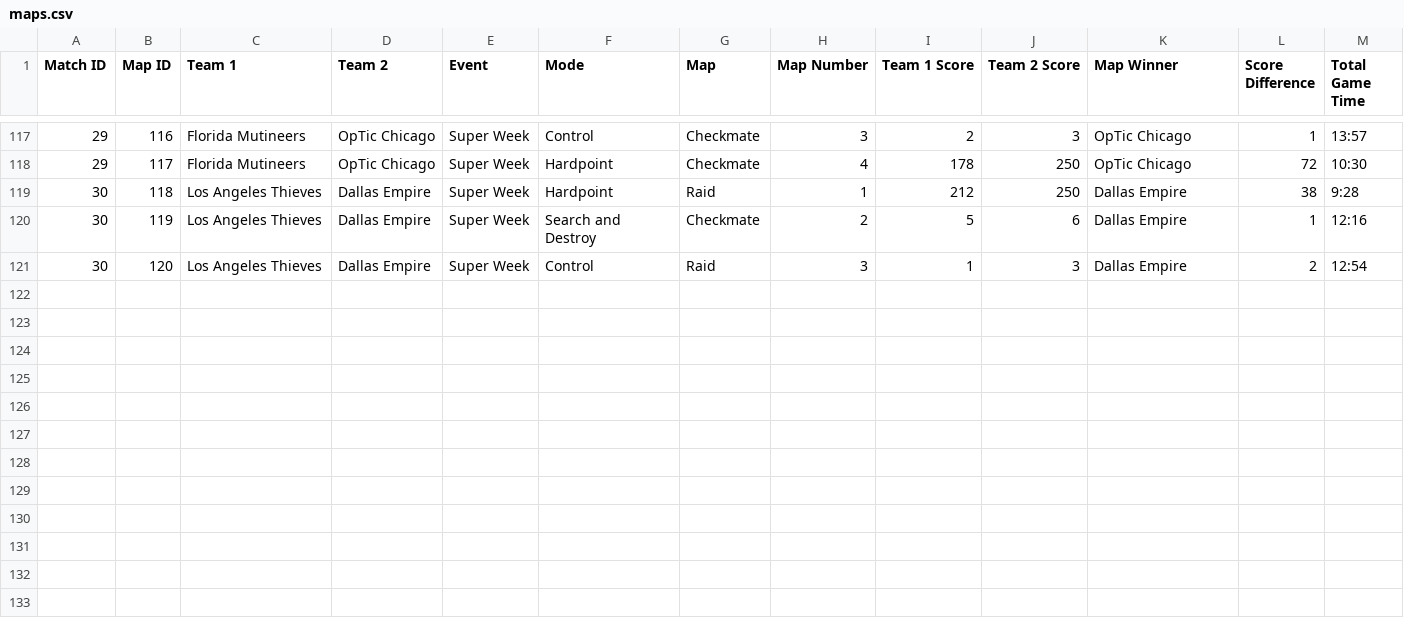
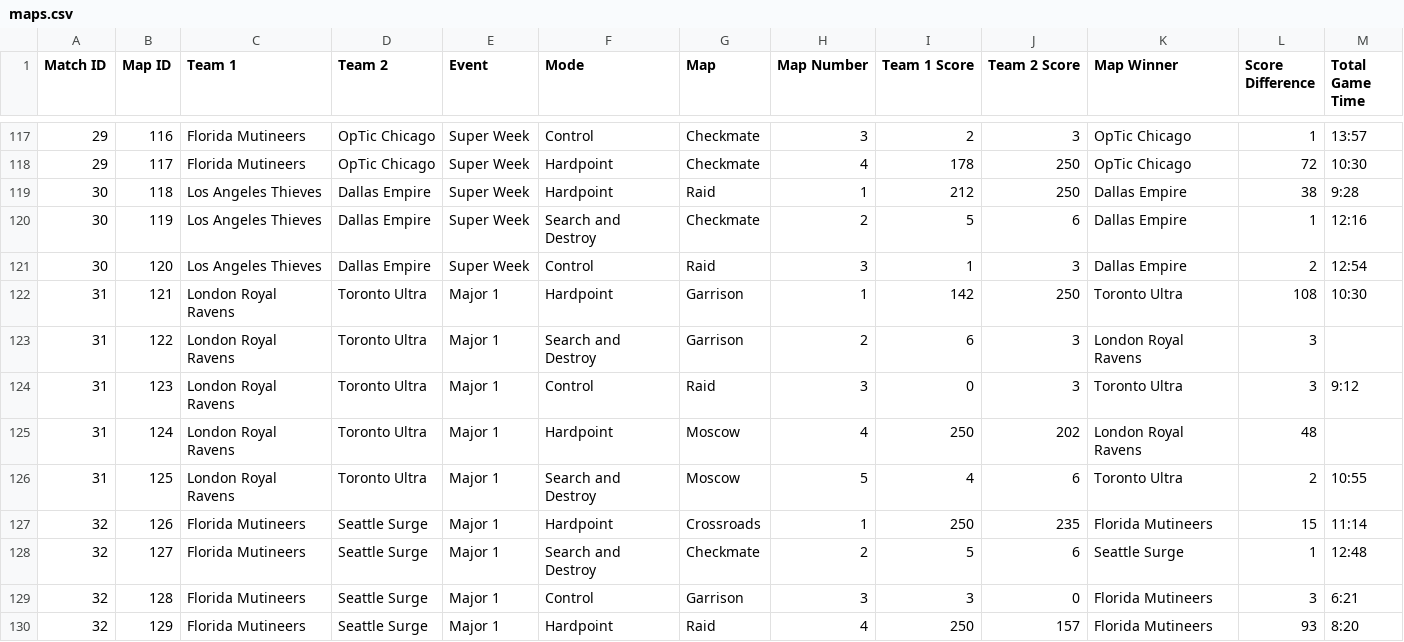
Before and after one commit to cford23/cod-stats-tool, a CSV file: data/maps.csv, drawn as a sheet; only a part is shown, gaps mark what is left out.

Commit message:
Major 1 Day 1

```diff
--- a/data/maps.csv
+++ b/data/maps.csv
@@ -121 +121,10 @@ Match ID,Map ID,Team 1,Team 2,Event,Mode,Map,Map Number,Team 1 Score,Team 2 Scor
 30,120,Los Angeles Thieves,Dallas Empire,Super Week,Control,Raid,3,1,3,Dallas Empire,2,12:54
+31,121,London Royal Ravens,Toronto Ultra,Major 1,Hardpoint,Garrison,1,142,250,Toronto Ultra,108,10:30
+31,122,London Royal Ravens,Toronto Ultra,Major 1,Search and Destroy,Garrison,2,6,3,London Royal Ravens,3,
+31,123,London Royal Ravens,Toronto Ultra,Major 1,Control,Raid,3,0,3,Toronto Ultra,3,9:12
+31,124,London Royal Ravens,Toronto Ultra,Major 1,Hardpoint,Moscow,4,250,202,London Royal Ravens,48,
+31,125,London Royal Ravens,Toronto Ultra,Major 1,Search and Destroy,Moscow,5,4,6,Toronto Ultra,2,10:55
+32,126,Florida Mutineers,Seattle Surge,Major 1,Hardpoint,Crossroads,1,250,235,Florida Mutineers,15,11:14
+32,127,Florida Mutineers,Seattle Surge,Major 1,Search and Destroy,Checkmate,2,5,6,Seattle Surge,1,12:48
+32,128,Florida Mutineers,Seattle Surge,Major 1,Control,Garrison,3,3,0,Florida Mutineers,3,6:21
+32,129,Florida Mutineers,Seattle Surge,Major 1,Hardpoint,Raid,4,250,157,Florida Mutineers,93,8:20
```
Also changed, not shown: data/matches.csv, 1 other file.
